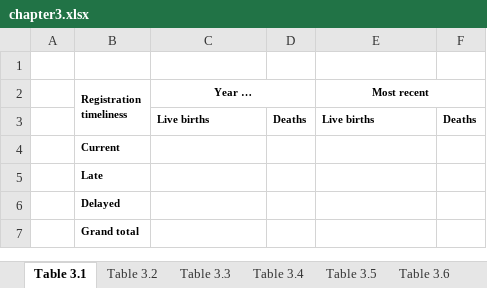
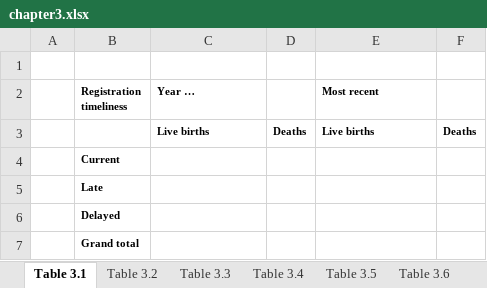
Before and after one commit to beardl-uneca/crvs_report, an Excel workbook: templates/chapter3.xlsx, sheet Table 3.1, drawn as a sheet; values as stored, in another font and other column widths than the file's, no borders; the diff names each change by its address in the sheet, - before the commit and + after, or states it on an @@ line.

```diff
--- a/templates/chapter3.xlsx (sheet Table 3.1)
+++ b/templates/chapter3.xlsx (sheet Table 3.1)
-B2:B3 merged
-C2 alignment: center
+C2 alignment: left
-C2:D2 merged
-E2 alignment: center
+E2 alignment: left
-E2:F2 merged
```
Also changed, not shown: sheet Table 3.10, sheet Table 3.8, sheet Table 3.9, sheet Table 3.12, sheet Table 3.4, sheet Table 3.7, 5 more sheets, 3 other files.
